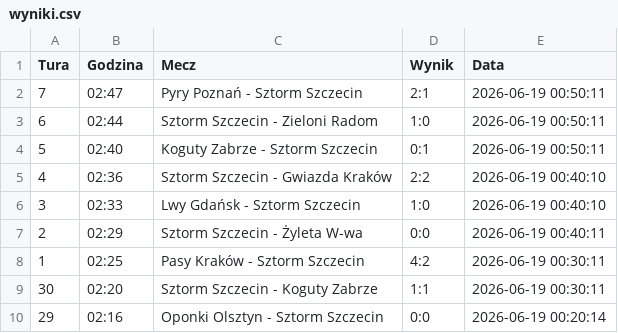
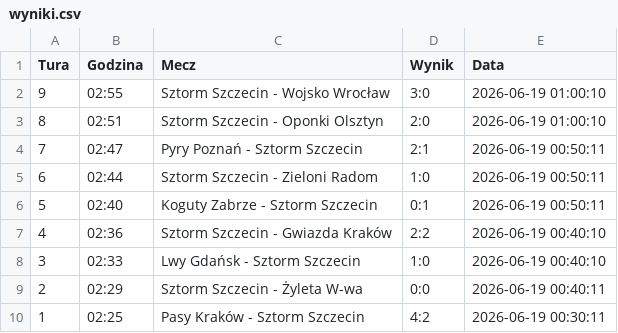
Before and after one commit to tesar13/Virtuale, a CSV file: wyniki.csv, drawn as a sheet; only a part is shown; the shorter side is filled out with more unchanged rows; the diff names each change by its address in the sheet, - before the commit and + after, or states it on an @@ line.

Commit message:
Aktualizacja wynikow 2026-06-19 01:00:11

```diff
--- a/wyniki.csv
+++ b/wyniki.csv
+row 2: 9 | 02:55 | Sztorm Szczecin - Wojsko Wrocław | 3:0 | 2026-06-19 01:00:10
+row 3: 8 | 02:51 | Sztorm Szczecin - Oponki Olsztyn | 2:0 | 2026-06-19 01:00:10
```
